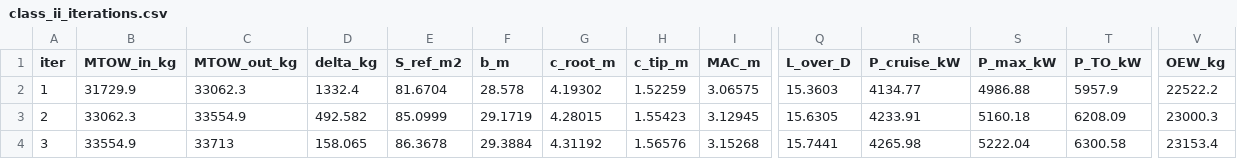
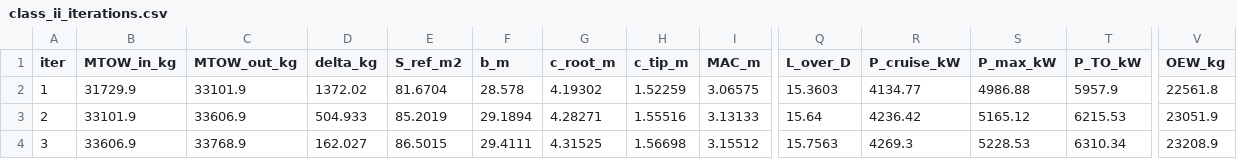
Before and after one commit to maxspannberger/HYCOOL-DSE, a CSV file: outputs/class_ii_iterations.csv, drawn as a sheet; only a part is shown, gaps mark what is left out; the diff covers the shown part only; the diff names each change by its address in the sheet, - before the commit and + after, or states it on an @@ line.

```diff
--- a/outputs/class_ii_iterations.csv
+++ b/outputs/class_ii_iterations.csv
-C2 (MTOW_out_kg): 33062.3
+C2 (MTOW_out_kg): 33101.9
-D2 (delta_kg): 1332.4
+D2 (delta_kg): 1372.02
-V2 (OEW_kg): 22522.2
+V2 (OEW_kg): 22561.8
-B3 (MTOW_in_kg): 33062.3
+B3 (MTOW_in_kg): 33101.9
-C3 (MTOW_out_kg): 33554.9
+C3 (MTOW_out_kg): 33606.9
-D3 (delta_kg): 492.582
+D3 (delta_kg): 504.933
-E3 (S_ref_m2): 85.0999
+E3 (S_ref_m2): 85.2019
-F3 (b_m): 29.1719
+F3 (b_m): 29.1894
-G3 (c_root_m): 4.28015
+G3 (c_root_m): 4.28271
-H3 (c_tip_m): 1.55423
+H3 (c_tip_m): 1.55516
-I3 (MAC_m): 3.12945
+I3 (MAC_m): 3.13133
-Q3 (L_over_D): 15.6305
+Q3 (L_over_D): 15.64
-R3 (P_cruise_kW): 4233.91
+R3 (P_cruise_kW): 4236.42
-S3 (P_max_kW): 5160.18
+S3 (P_max_kW): 5165.12
-T3 (P_TO_kW): 6208.09
+T3 (P_TO_kW): 6215.53
-V3 (OEW_kg): 23000.3
+V3 (OEW_kg): 23051.9
-B4 (MTOW_in_kg): 33554.9
+B4 (MTOW_in_kg): 33606.9
-C4 (MTOW_out_kg): 33713
+C4 (MTOW_out_kg): 33768.9
-D4 (delta_kg): 158.065
+D4 (delta_kg): 162.027
-E4 (S_ref_m2): 86.3678
+E4 (S_ref_m2): 86.5015
-F4 (b_m): 29.3884
+F4 (b_m): 29.4111
-G4 (c_root_m): 4.31192
+G4 (c_root_m): 4.31525
-H4 (c_tip_m): 1.56576
+H4 (c_tip_m): 1.56698
-I4 (MAC_m): 3.15268
+I4 (MAC_m): 3.15512
-Q4 (L_over_D): 15.7441
+Q4 (L_over_D): 15.7563
-R4 (P_cruise_kW): 4265.98
+R4 (P_cruise_kW): 4269.3
-S4 (P_max_kW): 5222.04
+S4 (P_max_kW): 5228.53
-T4 (P_TO_kW): 6300.58
+T4 (P_TO_kW): 6310.34
-V4 (OEW_kg): 23153.4
+V4 (OEW_kg): 23208.9
```
Also changed, not shown: 102 edited cells elsewhere in this file, outputs/class_ii_results.csv, outputs/final_aircraft_geometry.csv, 6 other files.
